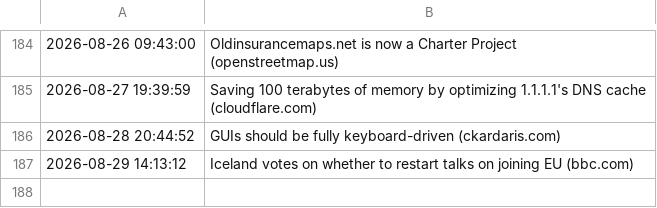
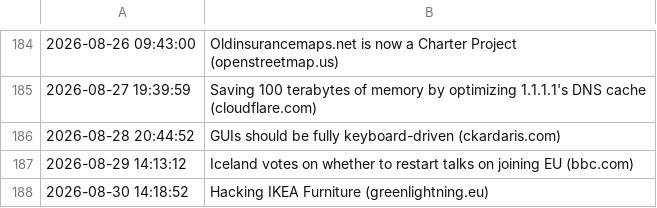
Before and after one commit to Trish0606/daily-web-scraper, a CSV file: log.csv, drawn as a sheet; only a part is shown, gaps mark what is left out; the diff names each change by its address in the sheet, - before the commit and + after, or states it on an @@ line.

```diff
--- a/log.csv
+++ b/log.csv
+row 188: 2026-08-30 14:18:52 | Hacking IKEA Furniture (greenlightning.eu)
```
